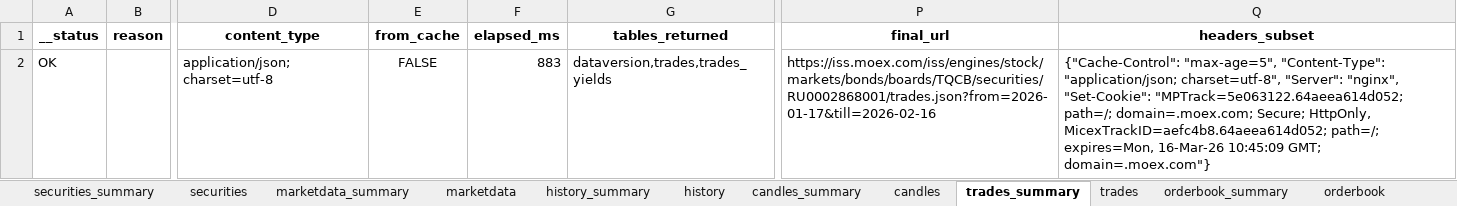
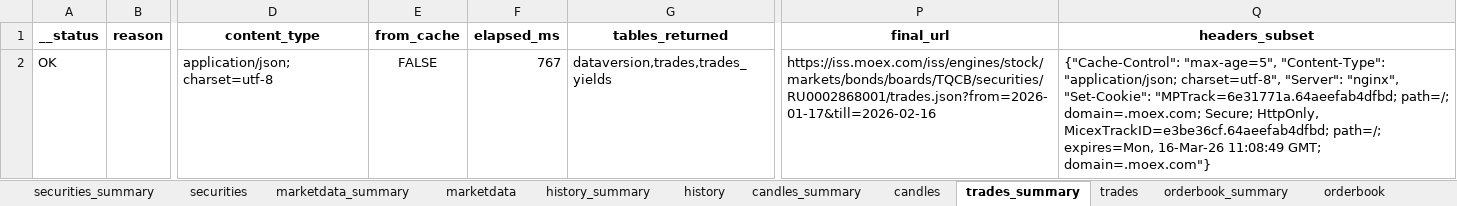
Before and after one commit to Habosjob/Vibe, an Excel workbook: data/curated/moex/endpoints_probe/20260216/RU0002868001.xlsx, sheet trades_summary, drawn as a sheet; only a part is shown, gaps mark what is left out; values as stored, in another font and other column widths than the file's, no borders; the diff names each change by its address in the sheet, - before the commit and + after, or states it on an @@ line.

```diff
--- a/data/curated/moex/endpoints_probe/20260216/RU0002868001.xlsx (sheet trades_summary)
+++ b/data/curated/moex/endpoints_probe/20260216/RU0002868001.xlsx (sheet trades_summary)
-F2 (elapsed_ms): 883
+F2 (elapsed_ms): 767
-Q2 (headers_subset): …"nginx", "Set-Cookie": "MPTrack=5e063122.64aeea614d052; path=/; domain=.moex.com; Secure; HttpOnly, MicexTrackID=aefc4b8.64aeea614d052; path=/; expires=Mon, 16-Mar-26 10:45:09 GMT; domain=.moex.com"}
+Q2 (headers_subset): …"nginx", "Set-Cookie": "MPTrack=6e31771a.64aeefab4dfbd; path=/; domain=.moex.com; Secure; HttpOnly, MicexTrackID=e3be36cf.64aeefab4dfbd; path=/; expires=Mon, 16-Mar-26 11:08:49 GMT; domain=.moex.com"}
```
Also changed, not shown: sheet securities_summary, sheet marketdata_summary, sheet history_summary, sheet candles_summary, sheet bondization_coupons_summary, sheet bondization_amort_summary, 2 more sheets, other sheet tabs, 1 other file.
